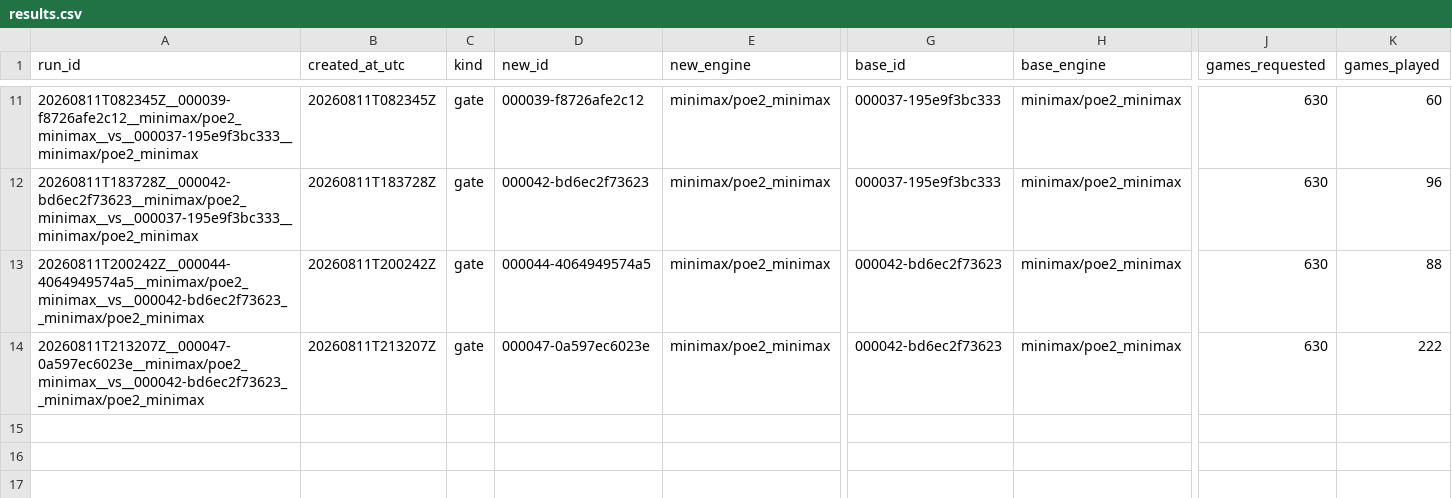
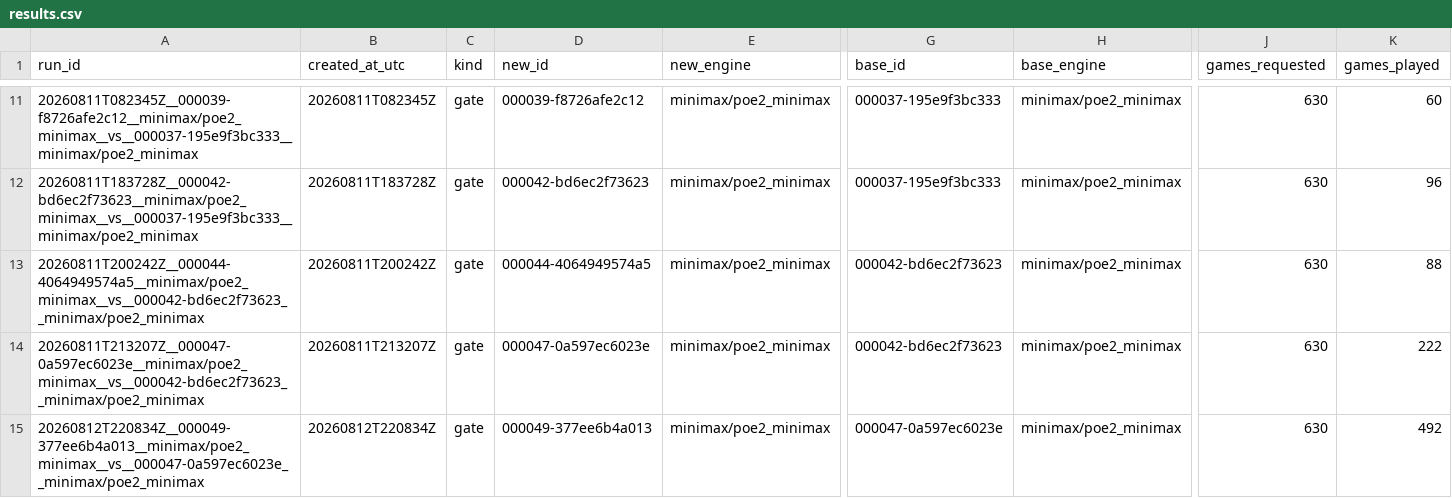
Before and after one commit to ziqizhang42/PoE2-engine, a CSV file: eval/results.csv, drawn as a sheet; only a part is shown, gaps mark what is left out; rows hold the shown columns only; the diff names each change by its address in the sheet, - before the commit and + after, or states it on an @@ line.

Commit message:
record eval-gate result for minimax 000049 vs minimax 000047

```diff
--- a/eval/results.csv
+++ b/eval/results.csv
+row 15: 20260812T220834Z__000049-377ee6b4a013__minimax/poe2_minimax__vs__000047-0a597ec6023e__minimax/poe2_minimax | 20260812T220834Z | gate | 000049-377ee6b4a013 | minimax/poe2_minimax | 000047-0a597ec6023e | minimax/poe2_minimax | 630 | 492
```
